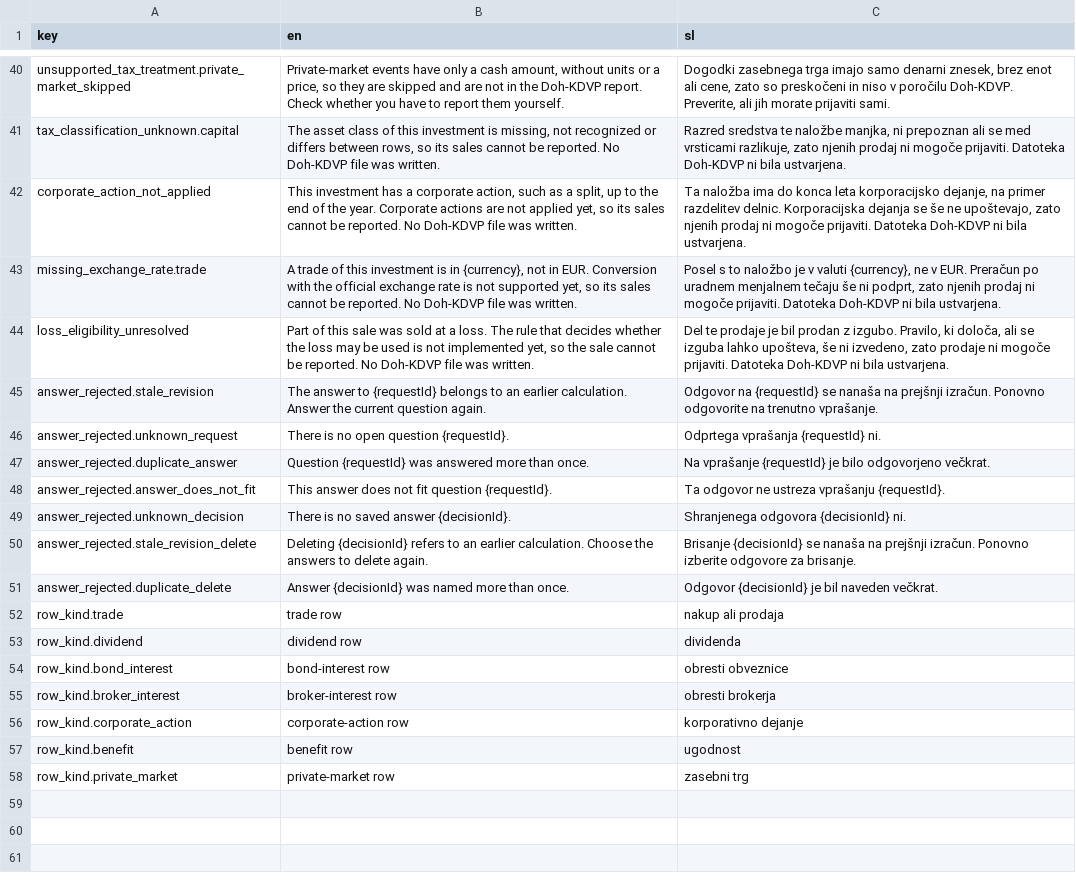
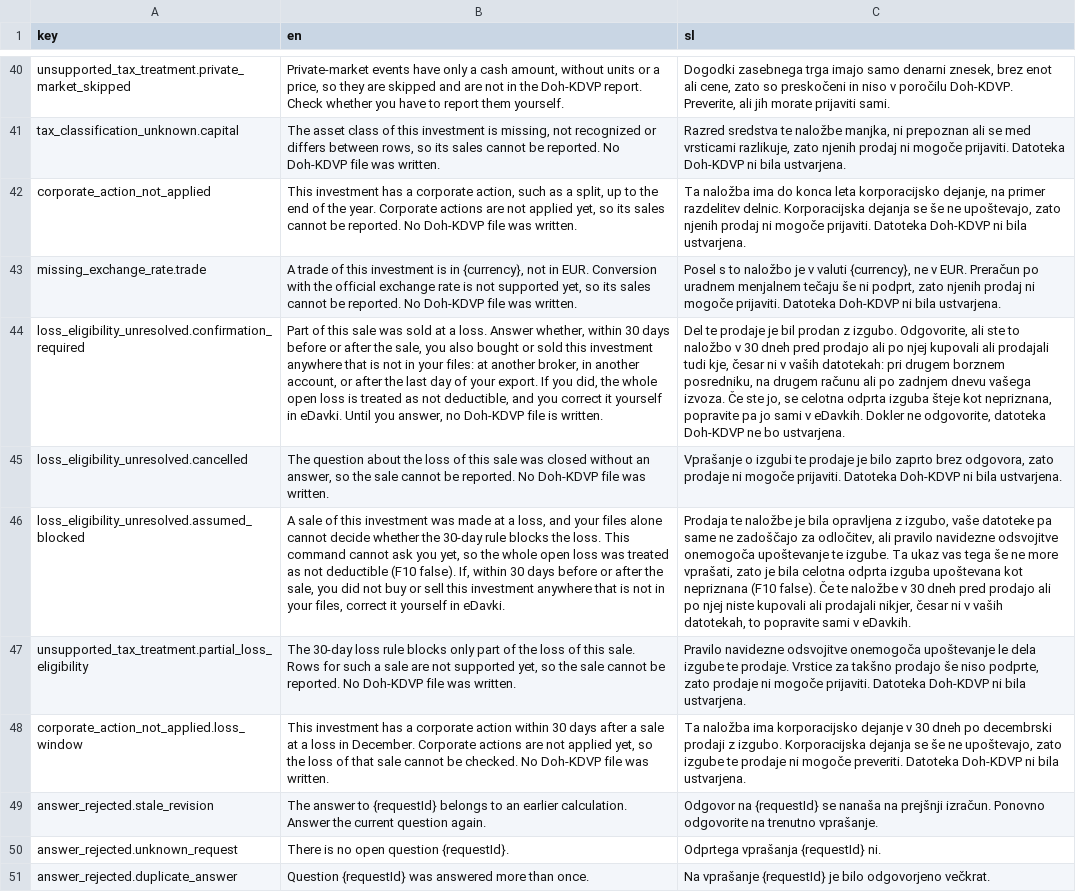
Before and after one commit to TheCodeFighter/TaxBrokerReport, a CSV file: resources/i18n/diagnostic_messages.csv, drawn as a sheet; only a part is shown, gaps mark what is left out; the shorter side is filled out with more unchanged rows; removed rows and columns are numbered as before the commit, all else as after; the diff names each change by its address in the sheet, - before the commit and + after, or states it on an @@ line.

Commit message:
TBR 0077 loss eligibility (#314)
* TBR-0077: Apply the 30-day loss rule

* TBR-0077: Infrastructure

* TBR-0077: Backend loss rule implementation

* TBR-0077: Integration tests

* TBR-0077: Manual tests

* TBR-0077: Unit tests

* TBR-0077: Tools update

```diff
--- a/resources/i18n/diagnostic_messages.csv
+++ b/resources/i18n/diagnostic_messages.csv
-row 44: loss_eligibility_unresolved | Part of this sale was sold at a loss. The rule that decides whether the loss may be used is not implemented yet, so the sale cannot be reported. No Doh-KDVP file was written. | Del te prodaje je bil prodan z izgubo. Pravilo, ki določa, ali se izguba lahko upošteva, še ni izvedeno, zato prodaje ni mogoče prijaviti. Datoteka Doh-KDVP ni bila ustvarjena.
+row 44: loss_eligibility_unresolved.confirmation_required | Part of this sale was sold at a loss. Answer whether, within 30 days before or after the sale, you also bought or sold this investment anywhere that is not in your files: at another broker, in another account, or after the last day of your export. If you did, the whole open loss is treated as not deductible, and you correct it yourself in eDavki. Until you answer, no Doh-KDVP file is written. | Del te prodaje je bil prodan z izgubo. Odgovorite, ali ste to naložbo v 30 dneh pred prodajo ali po njej kupovali ali prodajali tudi kje, česar ni v vaših datotekah: pri drugem borznem posredniku, na drugem računu ali po zadnjem dnevu vašega izvoza. Če ste jo, se celotna odprta izguba šteje kot nepriznana, popravite pa jo sami v eDavkih. Dokler ne odgovorite, datoteka Doh-KDVP ne bo ustvarjena.
+row 45: loss_eligibility_unresolved.cancelled | The question about the loss of this sale was closed without an answer, so the sale cannot be reported. No Doh-KDVP file was written. | Vprašanje o izgubi te prodaje je bilo zaprto brez odgovora, zato prodaje ni mogoče prijaviti. Datoteka Doh-KDVP ni bila ustvarjena.
+row 46: loss_eligibility_unresolved.assumed_blocked | A sale of this investment was made at a loss, and your files alone cannot decide whether the 30-day rule blocks the loss. This command cannot ask you yet, so the whole open loss was treated as not deductible (F10 false). If, within 30 days before or after the sale, you did not buy or sell this investment anywhere that is not in your files, correct it yourself in eDavki. | Prodaja te naložbe je bila opravljena z izgubo, vaše datoteke pa same ne zadoščajo za odločitev, ali pravilo navidezne odsvojitve onemogoča upoštevanje te izgube. Ta ukaz vas tega še ne more vprašati, zato je bila celotna odprta izguba upoštevana kot nepriznana (F10 false). Če te naložbe v 30 dneh pred prodajo ali po njej niste kupovali ali prodajali nikjer, česar ni v vaših datotekah, to popravite sami v eDavkih.
+row 47: unsupported_tax_treatment.partial_loss_eligibility | The 30-day loss rule blocks only part of the loss of this sale. Rows for such a sale are not supported yet, so the sale cannot be reported. No Doh-KDVP file was written. | Pravilo navidezne odsvojitve onemogoča upoštevanje le dela izgube te prodaje. Vrstice za takšno prodajo še niso podprte, zato prodaje ni mogoče prijaviti. Datoteka Doh-KDVP ni bila ustvarjena.
+row 48: corporate_action_not_applied.loss_window | This investment has a corporate action within 30 days after a sale at a loss in December. Corporate actions are not applied yet, so the loss of that sale cannot be checked. No Doh-KDVP file was written. | Ta naložba ima korporacijsko dejanje v 30 dneh po decembrski prodaji z izgubo. Korporacijska dejanja se še ne upoštevajo, zato izgube te prodaje ni mogoče preveriti. Datoteka Doh-KDVP ni bila ustvarjena.
```
Also changed, not shown: 46 other files.
